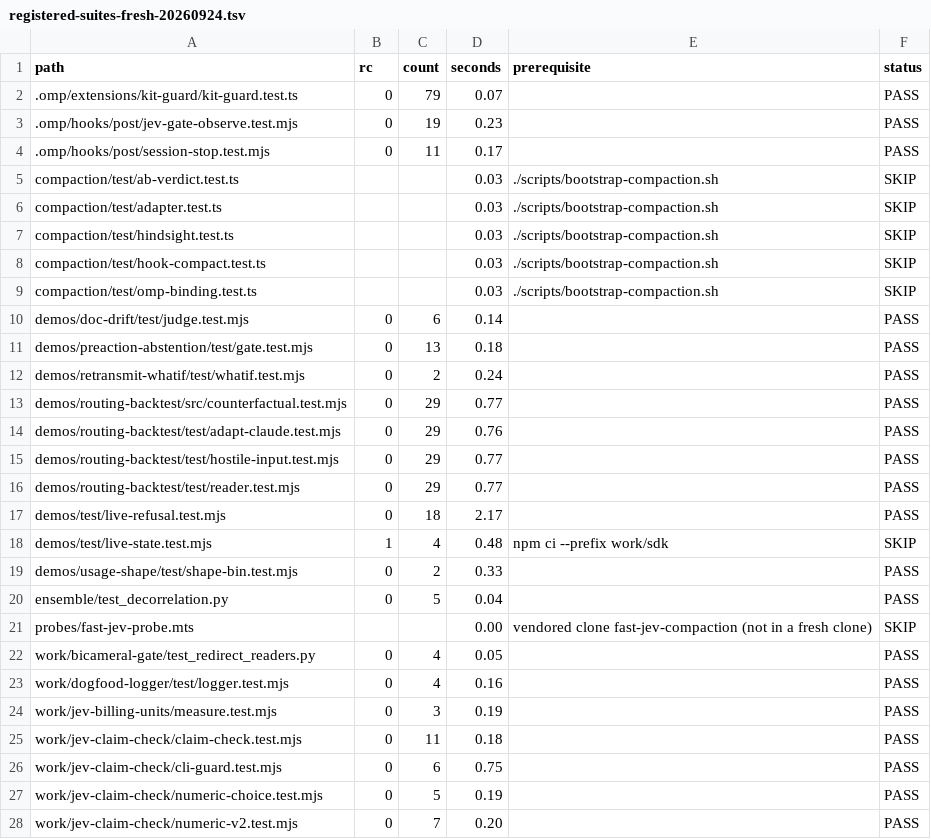
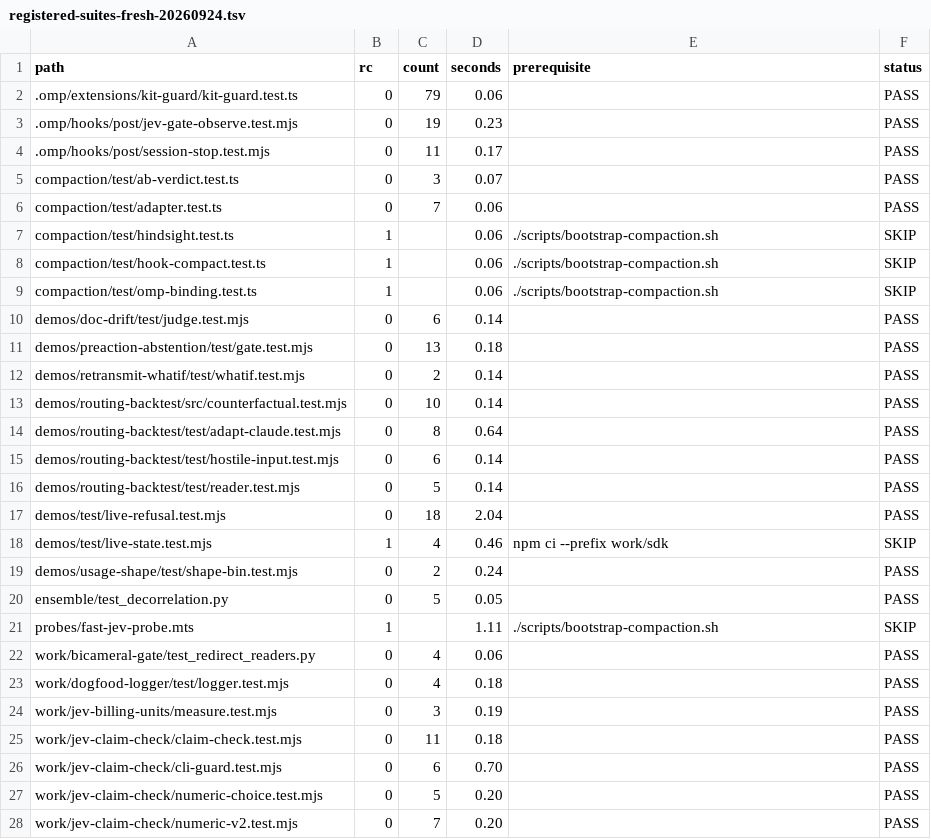
Before and after one commit to JYeswak/jev_playground, a TSV file: docs/demos/upstream-repro/registered-suites-fresh-20260924.tsv, drawn as a sheet; only a part is shown; the diff covers the shown part only.

Commit message:
[test] jev-galx do not borrow the next row's Run command
A Run line is used only when it names the suite. hook-compact falls back to bun test ./ and a missing sibling is SKIP bootstrap. adapter passes bare. Both tables re-measured: fresh 64/23/0, installed 85/2/0.

```diff
--- a/docs/demos/upstream-repro/registered-suites-fresh-20260924.tsv
+++ b/docs/demos/upstream-repro/registered-suites-fresh-20260924.tsv
@@ -1,28 +1,28 @@
 path	rc	count	seconds	prerequisite	status
-.omp/extensions/kit-guard/kit-guard.test.ts	0	79	0.07		PASS
+.omp/extensions/kit-guard/kit-guard.test.ts	0	79	0.06		PASS
 .omp/hooks/post/jev-gate-observe.test.mjs	0	19	0.23		PASS
 .omp/hooks/post/session-stop.test.mjs	0	11	0.17		PASS
-compaction/test/ab-verdict.test.ts			0.03	./scripts/bootstrap-compaction.sh	SKIP
-compaction/test/adapter.test.ts			0.03	./scripts/bootstrap-compaction.sh	SKIP
-compaction/test/hindsight.test.ts			0.03	./scripts/bootstrap-compaction.sh	SKIP
-compaction/test/hook-compact.test.ts			0.03	./scripts/bootstrap-compaction.sh	SKIP
-compaction/test/omp-binding.test.ts			0.03	./scripts/bootstrap-compaction.sh	SKIP
+compaction/test/ab-verdict.test.ts	0	3	0.07		PASS
+compaction/test/adapter.test.ts	0	7	0.06		PASS
+compaction/test/hindsight.test.ts	1		0.06	./scripts/bootstrap-compaction.sh	SKIP
+compaction/test/hook-compact.test.ts	1		0.06	./scripts/bootstrap-compaction.sh	SKIP
+compaction/test/omp-binding.test.ts	1		0.06	./scripts/bootstrap-compaction.sh	SKIP
 demos/doc-drift/test/judge.test.mjs	0	6	0.14		PASS
 demos/preaction-abstention/test/gate.test.mjs	0	13	0.18		PASS
-demos/retransmit-whatif/test/whatif.test.mjs	0	2	0.24		PASS
-demos/routing-backtest/src/counterfactual.test.mjs	0	29	0.77		PASS
-demos/routing-backtest/test/adapt-claude.test.mjs	0	29	0.76		PASS
-demos/routing-backtest/test/hostile-input.test.mjs	0	29	0.77		PASS
-demos/routing-backtest/test/reader.test.mjs	0	29	0.77		PASS
-demos/test/live-refusal.test.mjs	0	18	2.17		PASS
-demos/test/live-state.test.mjs	1	4	0.48	npm ci --prefix work/sdk	SKIP
-demos/usage-shape/test/shape-bin.test.mjs	0	2	0.33		PASS
-ensemble/test_decorrelation.py	0	5	0.04		PASS
-probes/fast-jev-probe.mts			0.00	vendored clone fast-jev-compaction (not in a fresh clone)	SKIP
-work/bicameral-gate/test_redirect_readers.py	0	4	0.05		PASS
-work/dogfood-logger/test/logger.test.mjs	0	4	0.16		PASS
+demos/retransmit-whatif/test/whatif.test.mjs	0	2	0.14		PASS
+demos/routing-backtest/src/counterfactual.test.mjs	0	10	0.14		PASS
+demos/routing-backtest/test/adapt-claude.test.mjs	0	8	0.64		PASS
+demos/routing-backtest/test/hostile-input.test.mjs	0	6	0.14		PASS
+demos/routing-backtest/test/reader.test.mjs	0	5	0.14		PASS
+demos/test/live-refusal.test.mjs	0	18	2.04		PASS
+demos/test/live-state.test.mjs	1	4	0.46	npm ci --prefix work/sdk	SKIP
+demos/usage-shape/test/shape-bin.test.mjs	0	2	0.24		PASS
+ensemble/test_decorrelation.py	0	5	0.05		PASS
+probes/fast-jev-probe.mts	1		1.11	./scripts/bootstrap-compaction.sh	SKIP
+work/bicameral-gate/test_redirect_readers.py	0	4	0.06		PASS
+work/dogfood-logger/test/logger.test.mjs	0	4	0.18		PASS
 work/jev-billing-units/measure.test.mjs	0	3	0.19		PASS
 work/jev-claim-check/claim-check.test.mjs	0	11	0.18		PASS
-work/jev-claim-check/cli-guard.test.mjs	0	6	0.75		PASS
-work/jev-claim-check/numeric-choice.test.mjs	0	5	0.19		PASS
+work/jev-claim-check/cli-guard.test.mjs	0	6	0.70		PASS
+work/jev-claim-check/numeric-choice.test.mjs	0	5	0.20		PASS
 work/jev-claim-check/numeric-v2.test.mjs	0	7	0.20		PASS
```
Also changed, not shown: 82 edited cells elsewhere in this file, docs/demos/upstream-repro/registered-suites-prereq-20260924.tsv, 2 other files.
